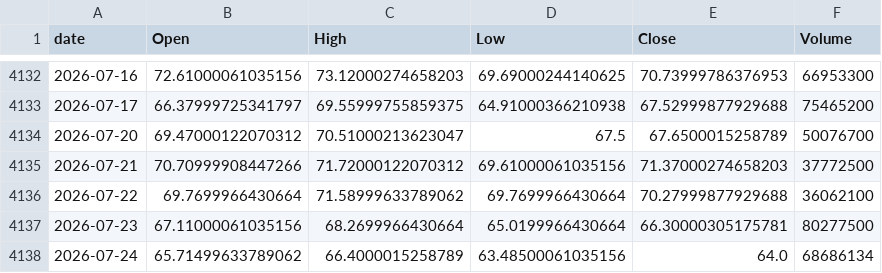
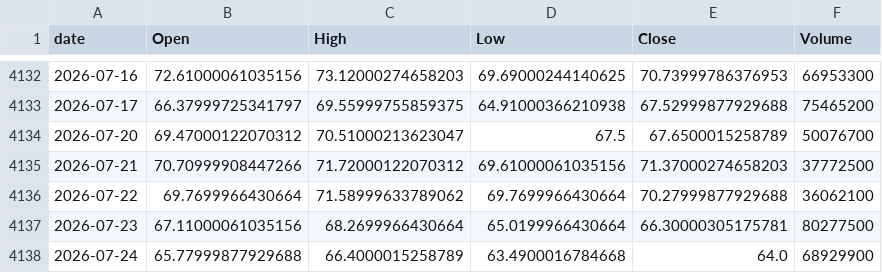
Before and after one commit to jeencare/sp500-strategy, a CSV file: data/TQQQ_daily.csv, drawn as a sheet; only a part is shown, gaps mark what is left out.

```diff
--- a/data/TQQQ_daily.csv
+++ b/data/TQQQ_daily.csv
@@ -4137,2 +4137,2 @@
 2026-07-23,67.11000061035156,68.2699966430664,65.0199966430664,66.30000305175781,80277500
-2026-07-24,65.71499633789062,66.4000015258789,63.48500061035156,64.0,68686134
+2026-07-24,65.77999877929688,66.4000015258789,63.4900016784668,64.0,68929900
```
Also changed, not shown: data/GSPC_daily.csv, data/NDX_daily.csv, 10 other files.
